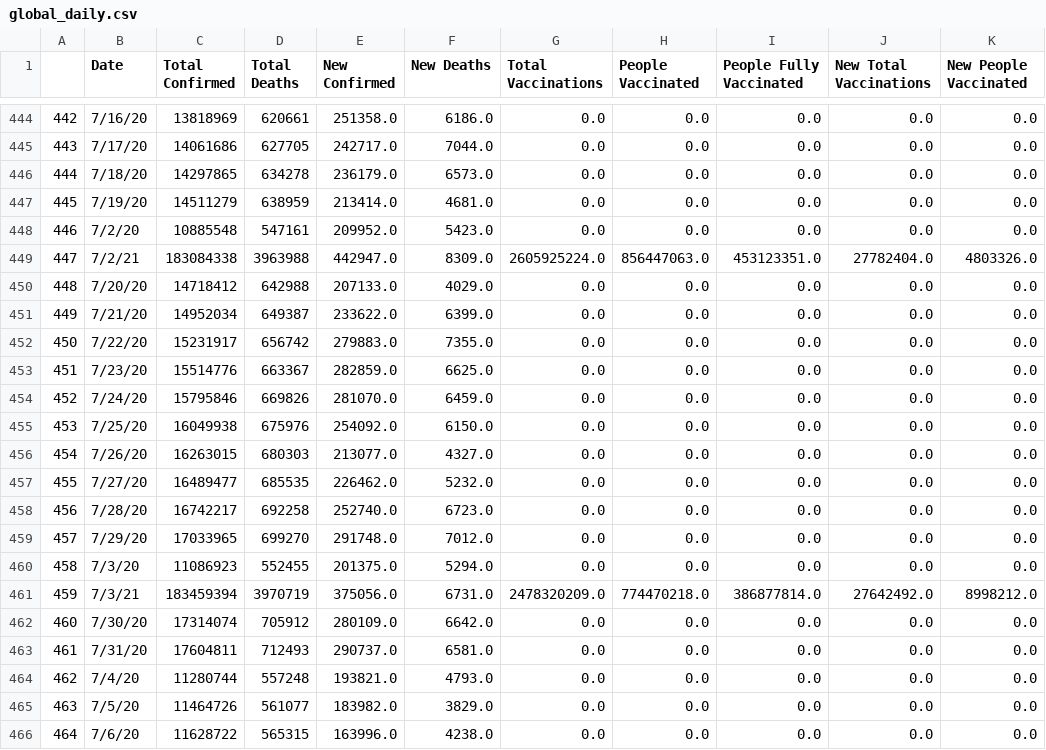
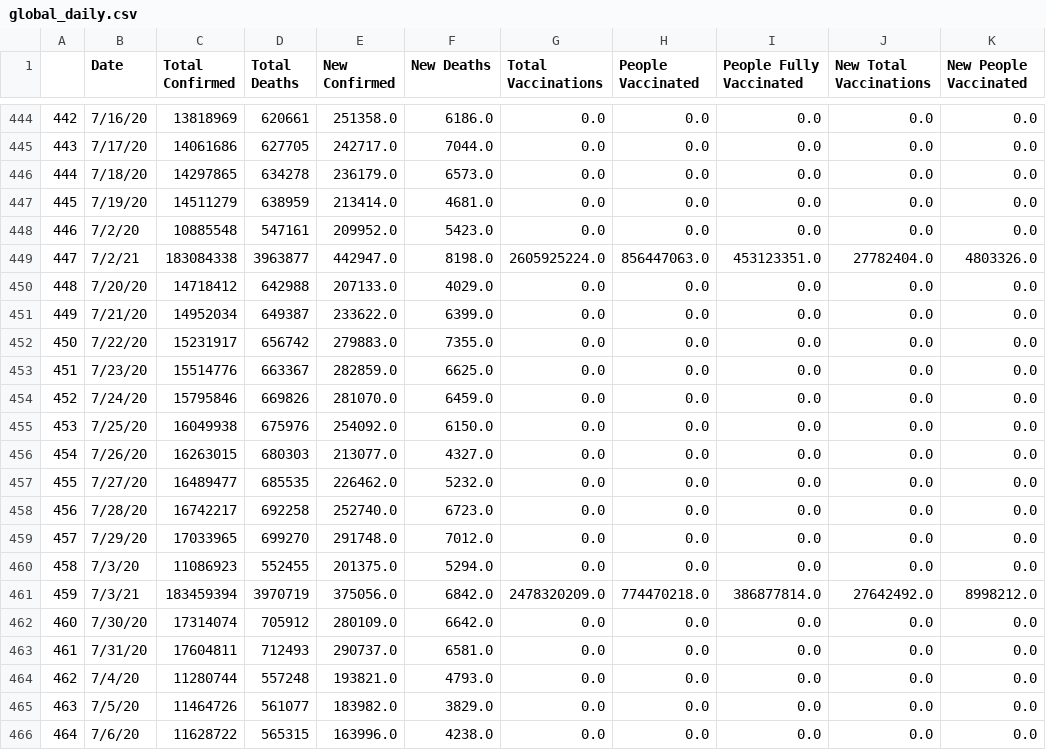
Before and after one commit to nu12/covid19-data, a CSV file: data/global_daily.csv, drawn as a sheet; only a part is shown, gaps mark what is left out; the diff names each change by its address in the sheet, - before the commit and + after, or states it on an @@ line.

Commit message:
Auto update

```diff
--- a/data/global_daily.csv
+++ b/data/global_daily.csv
-D449 (Total Deaths): 3963988
+D449 (Total Deaths): 3963877
-F449 (New Deaths): 8309.0
+F449 (New Deaths): 8198.0
-F461 (New Deaths): 6731.0
+F461 (New Deaths): 6842.0
```
